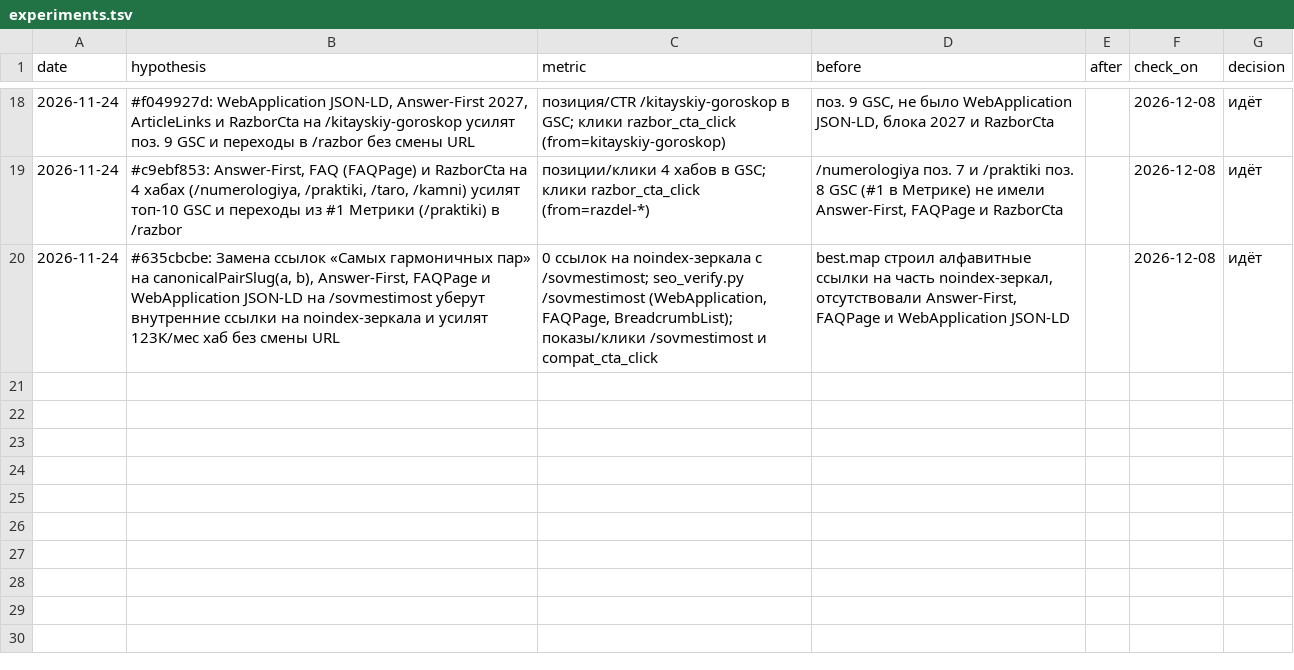
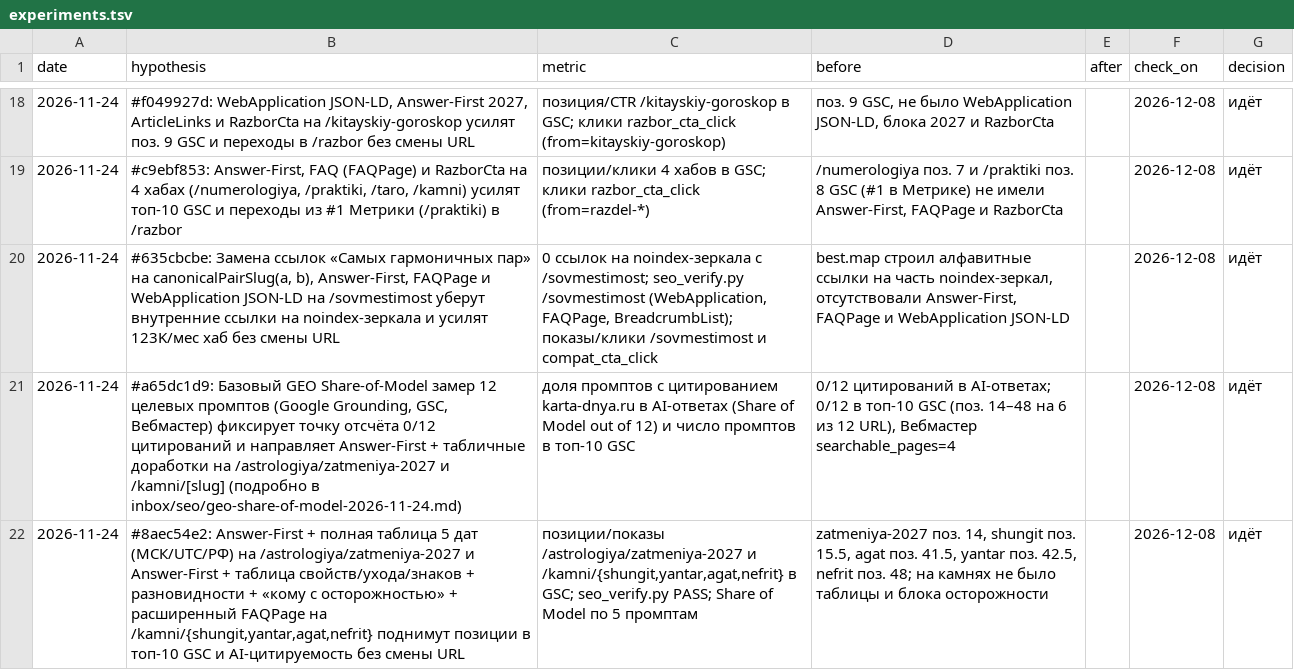
Before and after one commit to Bloodixi/karta-dnya, a TSV file: docs/experiments.tsv, drawn as a sheet; only a part is shown, gaps mark what is left out; the diff names each change by its address in the sheet, - before the commit and + after, or states it on an @@ line.

Commit message:
SEO/GEO: таблица дат на /astrologiya/zatmeniya-2027, характеристики и осторожность камней (#a65dc1d9, #8aec54e2)

```diff
--- a/docs/experiments.tsv
+++ b/docs/experiments.tsv
+row 21: 2026-11-24 | #a65dc1d9: Базовый GEO Share-of-Model замер 12 целевых промптов (Google Grounding, GSC, Вебмастер) фиксирует точку отсчёта 0/12 цитирований и направляет Answer-First + табличные доработки на /astrologiya/zatmeniya-2027 и /kamni/[slug] (подробно в inbox/seo/geo-share-of-model-2026-11-24.md) | доля промптов с цитированием karta-dnya.ru в AI-ответах (Share of Model out of 12) и число промптов в топ-10 GSC | 0/12 цитирований в AI-ответах; 0/12 в топ-10 GSC (поз. 14–48 на 6 из 12 URL), Вебмастер searchable_pages=4 |  | 2026-12-08 | идёт
+row 22: 2026-11-24 | #8aec54e2: Answer-First + полная таблица 5 дат (МСК/UTC/РФ) на /astrologiya/zatmeniya-2027 и Answer-First + таблица свойств/ухода/знаков + разновидности + «кому с осторожностью» + расширенный FAQPage на /kamni/{shungit,yantar,agat,nefrit} поднимут позиции в топ-10 GSC и AI-цитируемость без смены URL | позиции/показы /astrologiya/zatmeniya-2027 и /kamni/{shungit,yantar,agat,nefrit} в GSC; seo_verify.py PASS; Share of Model по 5 промптам | zatmeniya-2027 поз. 14, shungit поз. 15.5, agat поз. 41.5, yantar поз. 42.5, nefrit поз. 48; на камнях не было таблицы и блока осторожности |  | 2026-12-08 | идёт
```
Also changed, not shown: 6 other files.
